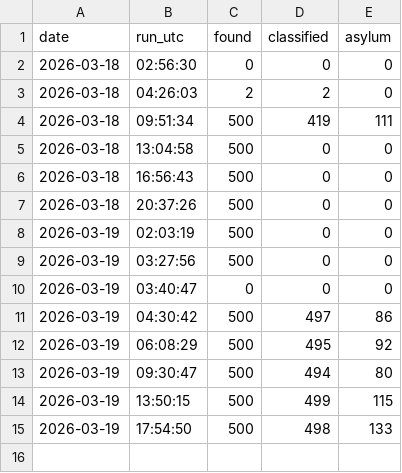
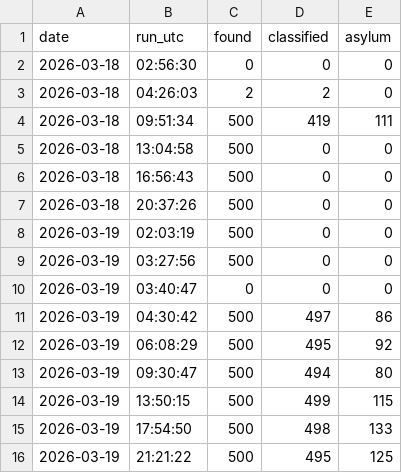
Before and after one commit to Victor-Palacios/ninth_circuit, a CSV file: logs/classify_openrouter.csv, drawn as a sheet; the diff names each change by its address in the sheet, - before the commit and + after, or states it on an @@ line.

```diff
--- a/logs/classify_openrouter.csv
+++ b/logs/classify_openrouter.csv
+row 16: 2026-03-19 | 21:21:22 | 500 | 495 | 125
```
